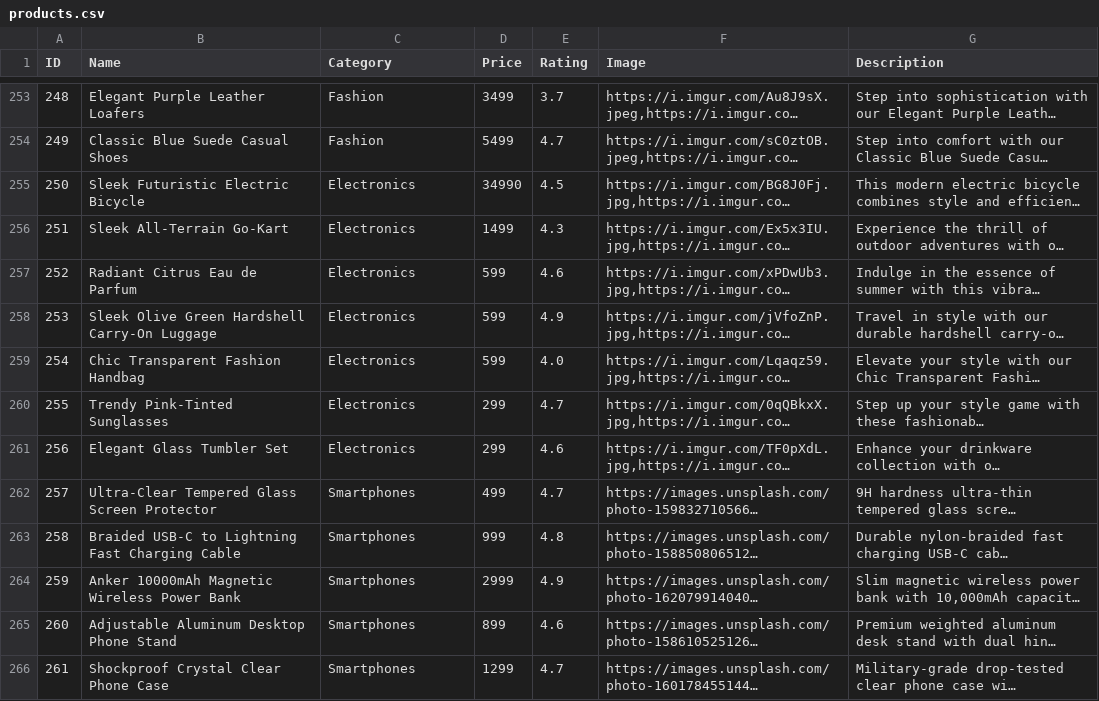
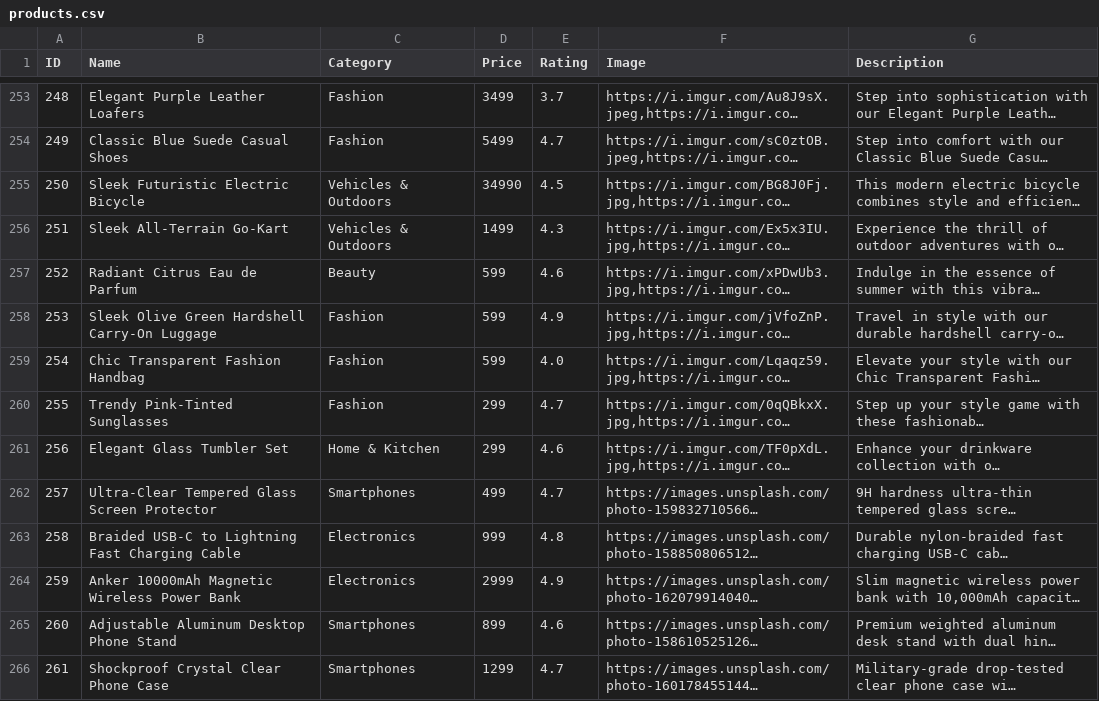
Before and after one commit to ShreyaShettyyy/Relate, a CSV file: data/application/products.csv, drawn as a sheet; only a part is shown, gaps mark what is left out; long unchanged cells end in …; the diff covers the shown part only; the diff names each change by its address in the sheet, - before the commit and + after, or states it on an @@ line.

Commit message:
Fix voice assistant wake word listening, product intent matching, and cart visual confirmation

```diff
--- a/data/application/products.csv
+++ b/data/application/products.csv
-C255:C256 (Category): Electronics
+C255:C256 (Category): Vehicles & Outdoors
-C257 (Category): Electronics
+C257 (Category): Beauty
-C258:C260 (Category): Electronics
+C258:C260 (Category): Fashion
-C261 (Category): Electronics
+C261 (Category): Home & Kitchen
-C263:C264 (Category): Smartphones
+C263:C264 (Category): Electronics
```
Also changed, not shown: 24 edited cells elsewhere in this file, 6 other files.
